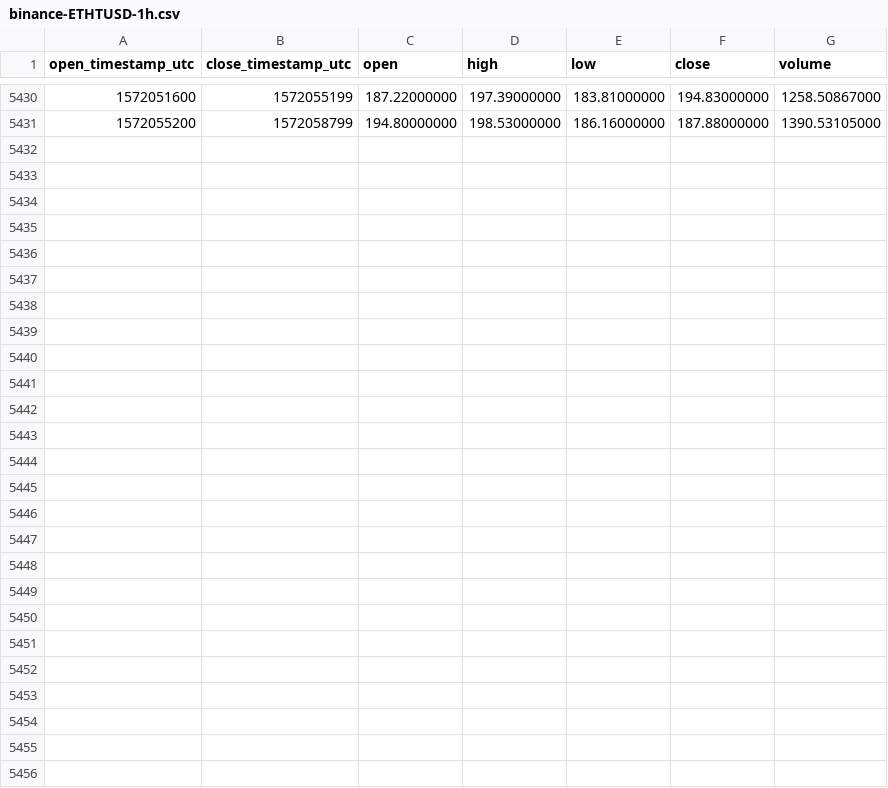
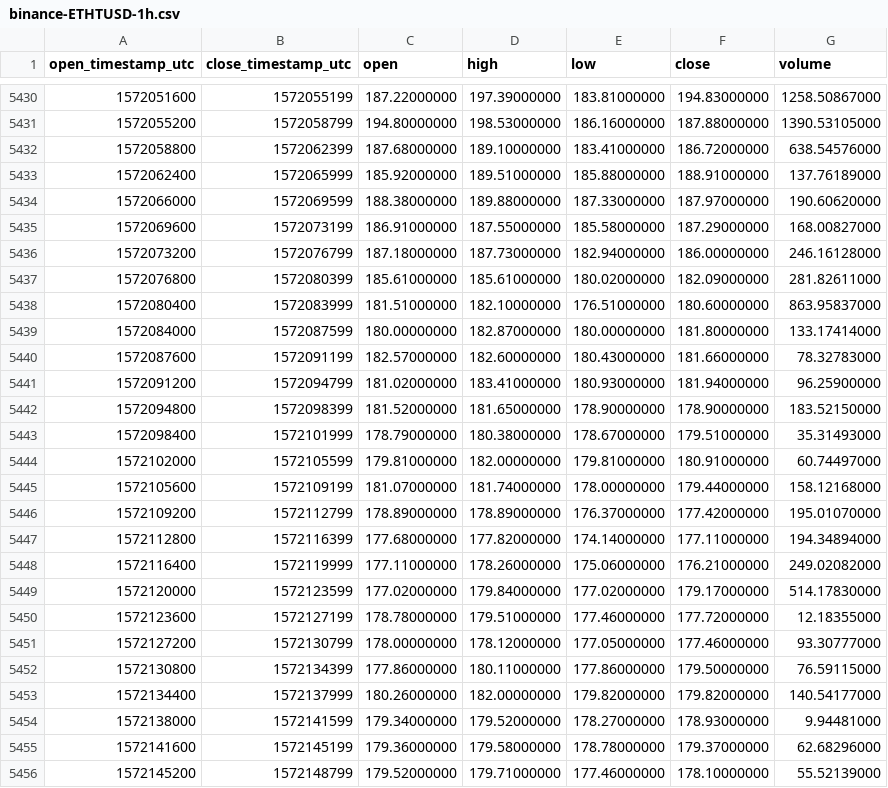
Before and after one commit to cryptobigbro/binance-ETHTUSD, a CSV file: binance-ETHTUSD-1h.csv, drawn as a sheet; only a part is shown, gaps mark what is left out.

Commit message:
Update OHLCV data.

```diff
--- a/binance-ETHTUSD-1h.csv
+++ b/binance-ETHTUSD-1h.csv
@@ -5431 +5431,26 @@ open_timestamp_utc,close_timestamp_utc,open,high,low,close,volume
 1572055200,1572058799,194.80000000,198.53000000,186.16000000,187.88000000,1390.53105000
+1572058800,1572062399,187.68000000,189.10000000,183.41000000,186.72000000,638.54576000
+1572062400,1572065999,185.92000000,189.51000000,185.88000000,188.91000000,137.76189000
+1572066000,1572069599,188.38000000,189.88000000,187.33000000,187.97000000,190.60620000
+1572069600,1572073199,186.91000000,187.55000000,185.58000000,187.29000000,168.00827000
+1572073200,1572076799,187.18000000,187.73000000,182.94000000,186.00000000,246.16128000
+1572076800,1572080399,185.61000000,185.61000000,180.02000000,182.09000000,281.82611000
+1572080400,1572083999,181.51000000,182.10000000,176.51000000,180.60000000,863.95837000
+1572084000,1572087599,180.00000000,182.87000000,180.00000000,181.80000000,133.17414000
+1572087600,1572091199,182.57000000,182.60000000,180.43000000,181.66000000,78.32783000
+1572091200,1572094799,181.02000000,183.41000000,180.93000000,181.94000000,96.25900000
+1572094800,1572098399,181.52000000,181.65000000,178.90000000,178.90000000,183.52150000
+1572098400,1572101999,178.79000000,180.38000000,178.67000000,179.51000000,35.31493000
+1572102000,1572105599,179.81000000,182.00000000,179.81000000,180.91000000,60.74497000
+1572105600,1572109199,181.07000000,181.74000000,178.00000000,179.44000000,158.12168000
+1572109200,1572112799,178.89000000,178.89000000,176.37000000,177.42000000,195.01070000
+1572112800,1572116399,177.68000000,177.82000000,174.14000000,177.11000000,194.34894000
+1572116400,1572119999,177.11000000,178.26000000,175.06000000,176.21000000,249.02082000
+1572120000,1572123599,177.02000000,179.84000000,177.02000000,179.17000000,514.17830000
+1572123600,1572127199,178.78000000,179.51000000,177.46000000,177.72000000,12.18355000
+1572127200,1572130799,178.00000000,178.12000000,177.05000000,177.46000000,93.30777000
+1572130800,1572134399,177.86000000,180.11000000,177.86000000,179.50000000,76.59115000
+1572134400,1572137999,180.26000000,182.00000000,179.82000000,179.82000000,140.54177000
+1572138000,1572141599,179.34000000,179.52000000,178.27000000,178.93000000,9.94481000
+1572141600,1572145199,179.36000000,179.58000000,178.78000000,179.37000000,62.68296000
+1572145200,1572148799,179.52000000,179.71000000,177.46000000,178.10000000,55.52139000
```
Also changed, not shown: binance-ETHTUSD-1d.csv.
